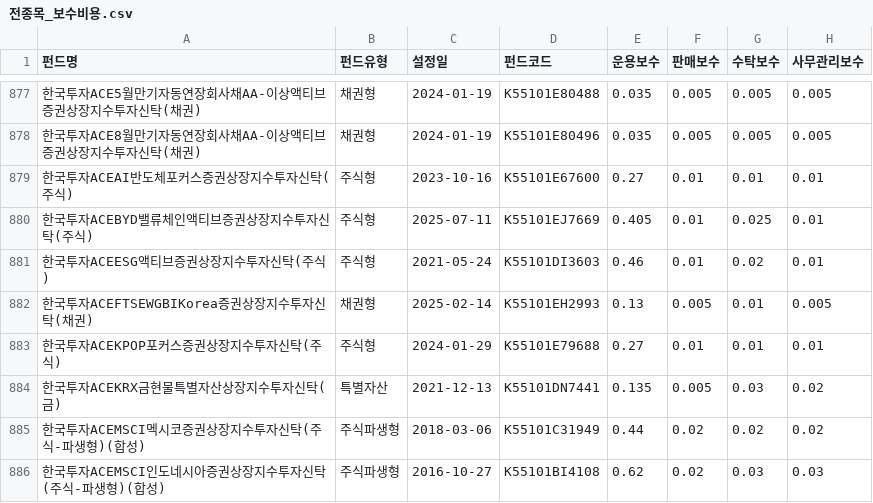
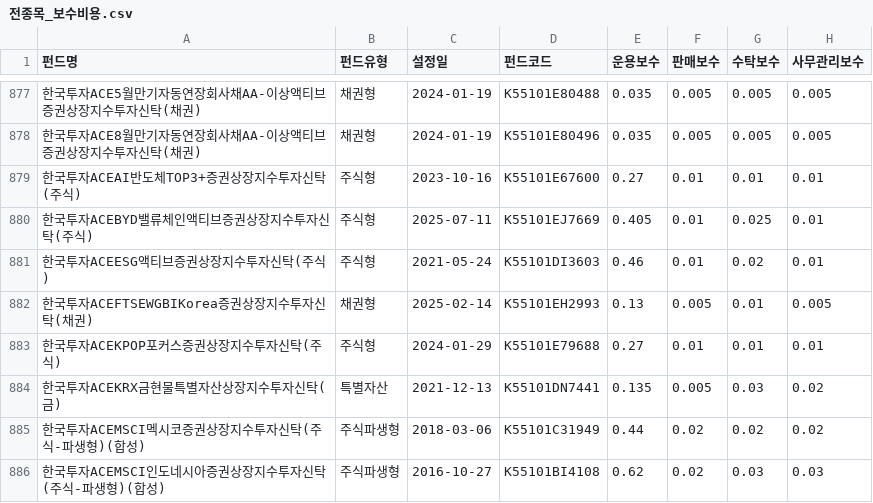
Before and after one commit to if1live/noa-kofia, a CSV file: 전종목_보수비용.csv, drawn as a sheet; only a part is shown, gaps mark what is left out; the diff names each change by its address in the sheet, - before the commit and + after, or states it on an @@ line.

```diff
--- a/전종목_보수비용.csv
+++ b/전종목_보수비용.csv
-A879 (펀드명): 한국투자ACEAI반도체포커스증권상장지수투자신탁(주식)
+A879 (펀드명): 한국투자ACEAI반도체TOP3+증권상장지수투자신탁(주식)
```
